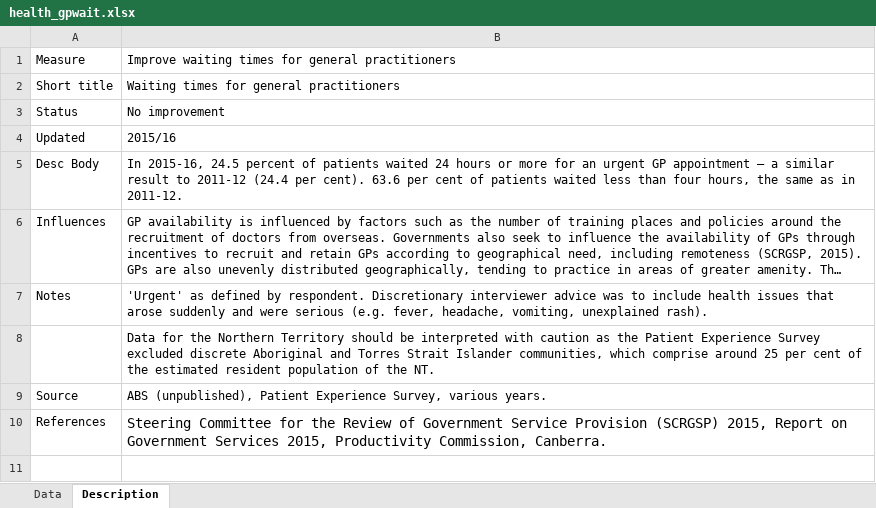
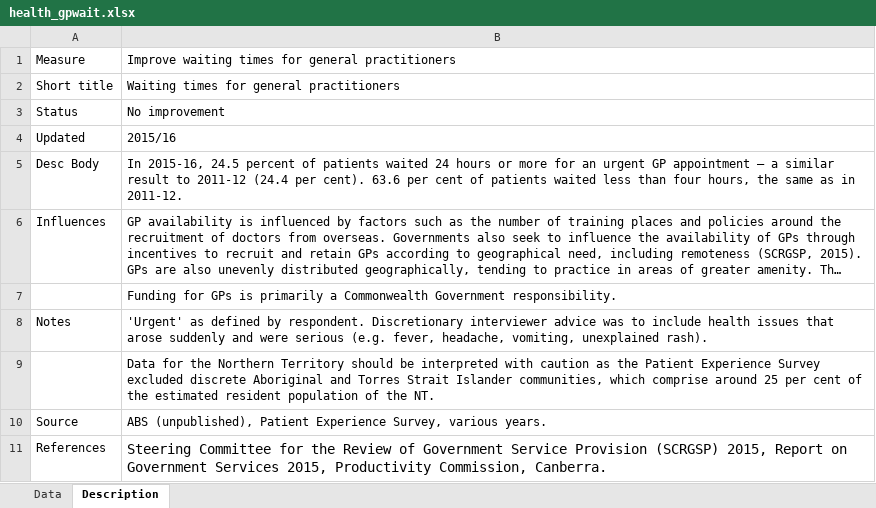
Before and after one commit to NICTA/openboard, an Excel workbook: dashboard_loader/health_gpwait_uploader/health_gpwait.xlsx, sheet Description, drawn as a sheet; long unchanged cells end in …; values as stored, in another font and other column widths than the file's, no borders; the diff names each change by its address in the sheet, - before the commit and + after, or states it on an @@ line.

```diff
--- a/dashboard_loader/health_gpwait_uploader/health_gpwait.xlsx (sheet Description)
+++ b/dashboard_loader/health_gpwait_uploader/health_gpwait.xlsx (sheet Description)
+row 7:  | Funding for GPs is primarily a Commonwealth Government responsibility.
```
Also changed, not shown: dashboard_loader/health_agedcare_uploader/health_agedcare.xlsx, dashboard_loader/health_edwait_uploader/health_edwait.xlsx, 2 other files.
